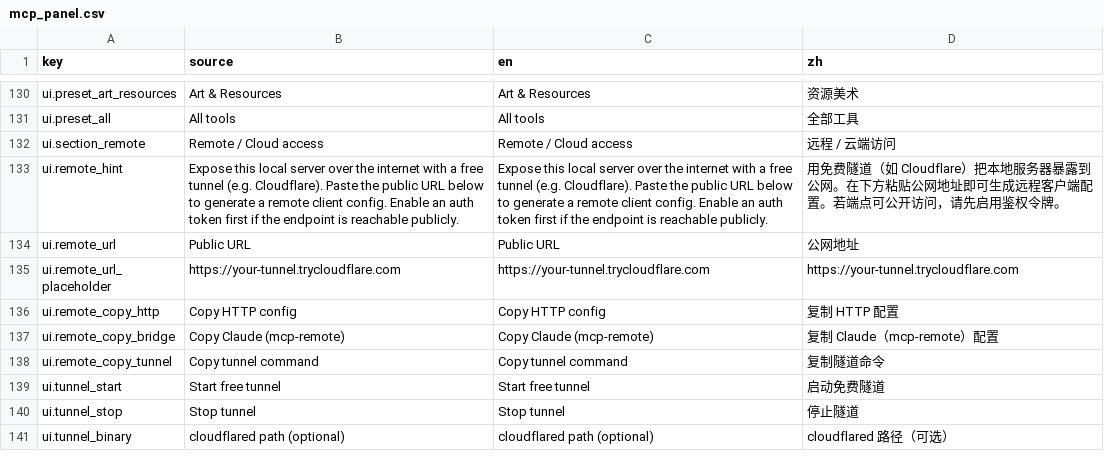
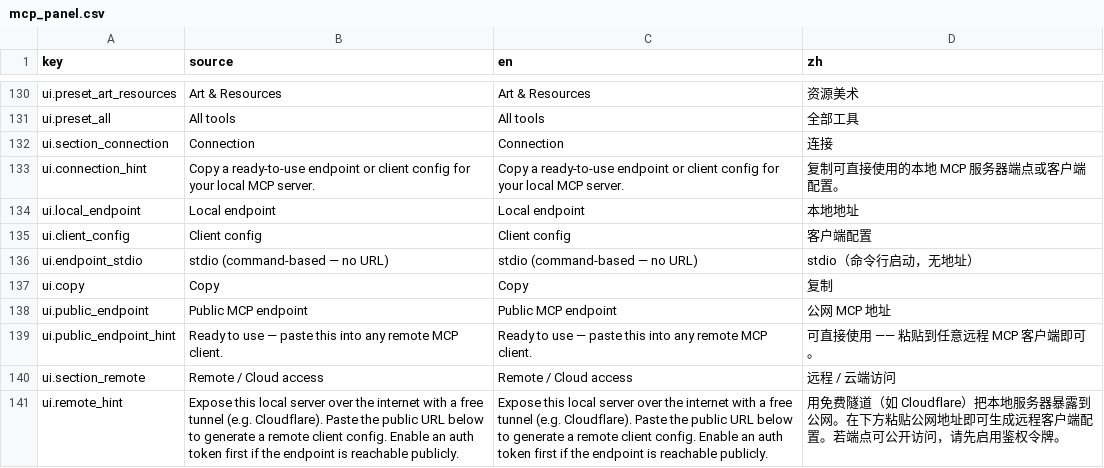
Before and after one commit to xianyu0514/GodotMcp-XY, a CSV file: addons/godot_mcp/translations/mcp_panel.csv, drawn as a sheet; only a part is shown, gaps mark what is left out; the shorter side is filled out with more unchanged rows.

```diff
--- a/addons/godot_mcp/translations/mcp_panel.csv
+++ b/addons/godot_mcp/translations/mcp_panel.csv
@@ -131,2 +131,10 @@ ui.preset_art_resources,Art & Resources,Art & Resources,资源美术
 ui.preset_all,All tools,All tools,全部工具
+ui.section_connection,Connection,Connection,连接
+ui.connection_hint,"Copy a ready-to-use endpoint or client config for your local MCP server.","Copy a ready-to-use endpoint or client config for your local MCP server.",复制可直接使用的本地 MCP 服务器端点或客户端配置。
+ui.local_endpoint,Local endpoint,Local endpoint,本地地址
+ui.client_config,Client config,Client config,客户端配置
+ui.endpoint_stdio,stdio (command-based — no URL),stdio (command-based — no URL),stdio（命令行启动，无地址）
+ui.copy,Copy,Copy,复制
+ui.public_endpoint,Public MCP endpoint,Public MCP endpoint,公网 MCP 地址
+ui.public_endpoint_hint,Ready to use — paste this into any remote MCP client.,Ready to use — paste this into any remote MCP client.,可直接使用 —— 粘贴到任意远程 MCP 客户端即可。
 ui.section_remote,Remote / Cloud access,Remote / Cloud access,远程 / 云端访问
```
Also changed, not shown: 3 other files.
